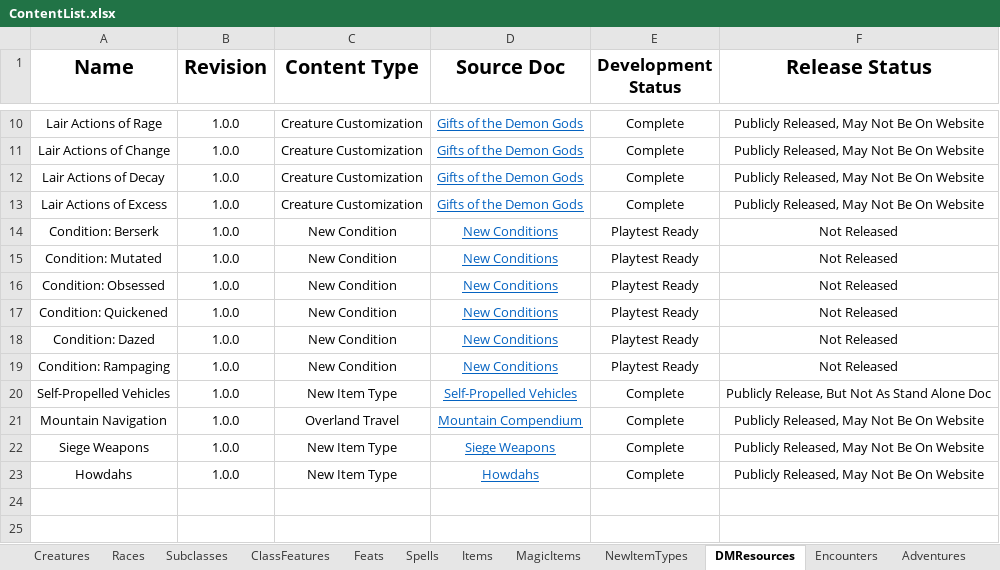
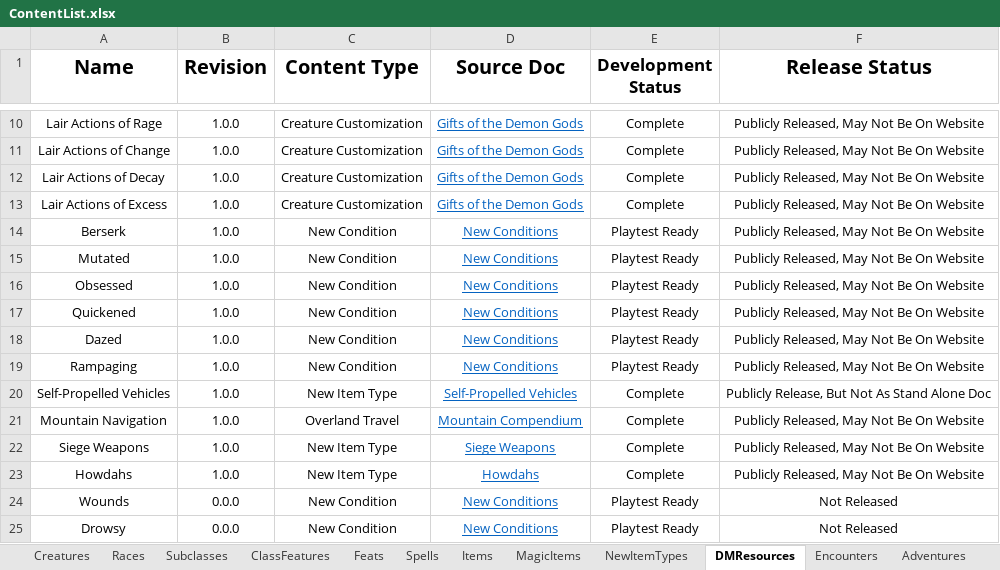
Before and after one commit to HankSnouwaert/DnD-Homebrew, an Excel workbook: ContentList.xlsx, sheet DMResources, drawn as a sheet; only a part is shown, gaps mark what is left out; values as stored, in another font and other column widths than the file's, no borders; conditional formats not drawn; 1 other sheet too large or unreadable and not compared; the diff names each change by its address in the sheet, - before the commit and + after, or states it on an @@ line.

```diff
--- a/ContentList.xlsx (sheet DMResources)
+++ b/ContentList.xlsx (sheet DMResources)
-A14 (Name): Condition: Berserk
+A14 (Name): Berserk
-F14:F19 (Release Status): Not Released
+F14:F19 (Release Status): Publicly Released, May Not Be On Website
-A15 (Name): Condition: Mutated
+A15 (Name): Mutated
-A16 (Name): Condition: Obsessed
+A16 (Name): Obsessed
-A17 (Name): Condition: Quickened
+A17 (Name): Quickened
-A18 (Name): Condition: Dazed
+A18 (Name): Dazed
-A19 (Name): Condition: Rampaging
+A19 (Name): Rampaging
+row 24: Wounds | 0.0.0 | New Condition | New Conditions | Playtest Ready | Not Released
+row 25: Drowsy | 0.0.0 | New Condition | New Conditions | Playtest Ready | Not Released
```
Also changed, not shown: sheet Creatures, sheet MagicItems, sheet Encounters, sheet Spells, sheet NewItemTypes.
